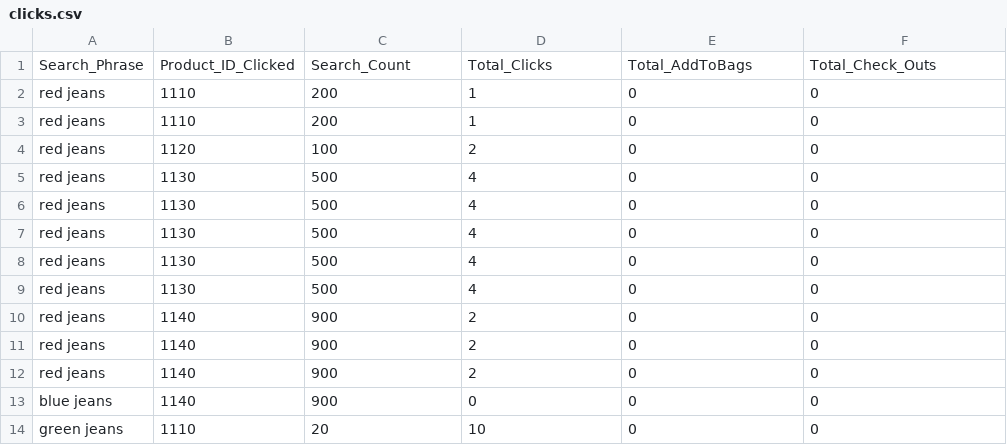
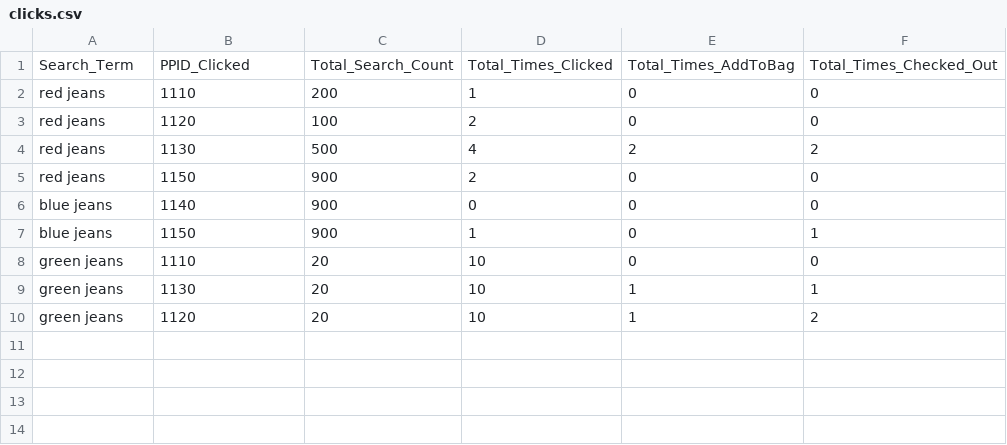
Before and after one commit to egorvlgavr/ltr-utils, a CSV file: data-analysis/data-example/clicks.csv, drawn as a sheet.

Commit message:
Index click stream data

```diff
--- a/data-analysis/data-example/clicks.csv
+++ b/data-analysis/data-example/clicks.csv
@@ -1,14 +1,10 @@
-Search_Phrase,Product_ID_Clicked,Search_Count,Total_Clicks,Total_AddToBags,Total_Check_Outs
-red jeans,1110,200,1,0,0
+Search_Term,PPID_Clicked,Total_Search_Count,Total_Times_Clicked,Total_Times_AddToBag,Total_Times_Checked_Out
 red jeans,1110,200,1,0,0
 red jeans,1120,100,2,0,0
-red jeans,1130,500,4,0,0
-red jeans,1130,500,4,0,0
-red jeans,1130,500,4,0,0
-red jeans,1130,500,4,0,0
-red jeans,1130,500,4,0,0
-red jeans,1140,900,2,0,0
-red jeans,1140,900,2,0,0
-red jeans,1140,900,2,0,0
+red jeans,1130,500,4,2,2
+red jeans,1150,900,2,0,0
 blue jeans,1140,900,0,0,0
+blue jeans,1150,900,1,0,1
 green jeans,1110,20,10,0,0
+green jeans,1130,20,10,1,1
+green jeans,1120,20,10,1,2
```
Also changed, not shown: 10 other files.
